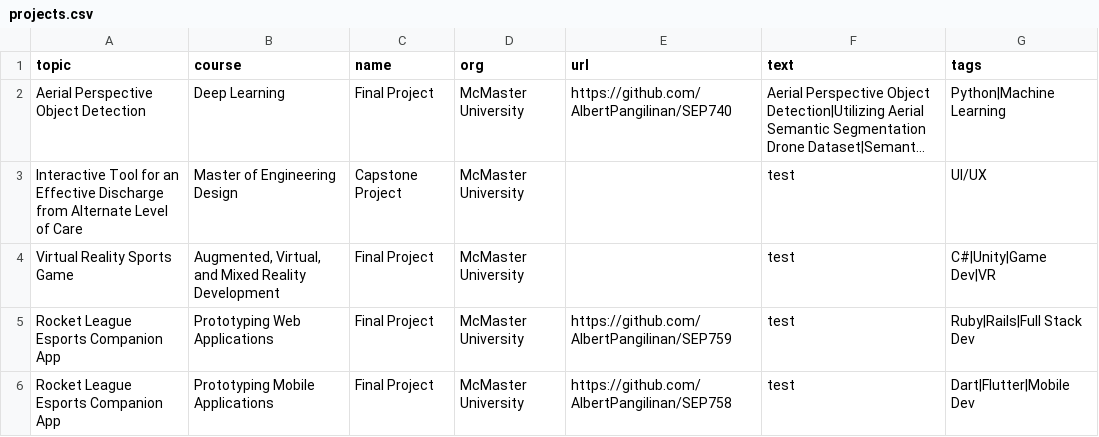
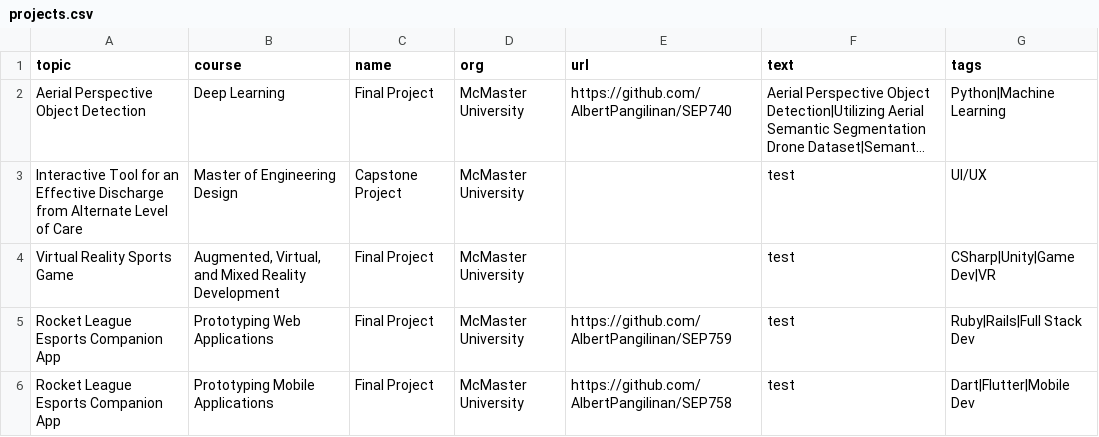
Before and after one commit to AlbertPangilinan/website_api, a CSV file: projects.csv, drawn as a sheet; long unchanged cells end in …; the diff names each change by its address in the sheet, - before the commit and + after, or states it on an @@ line.

Commit message:
added get_projects_by_tag endpoint

```diff
--- a/projects.csv
+++ b/projects.csv
-G4 (tags): C#|Unity|Game Dev|VR
+G4 (tags): CSharp|Unity|Game Dev|VR
```
Also changed, not shown: 2 other files.
